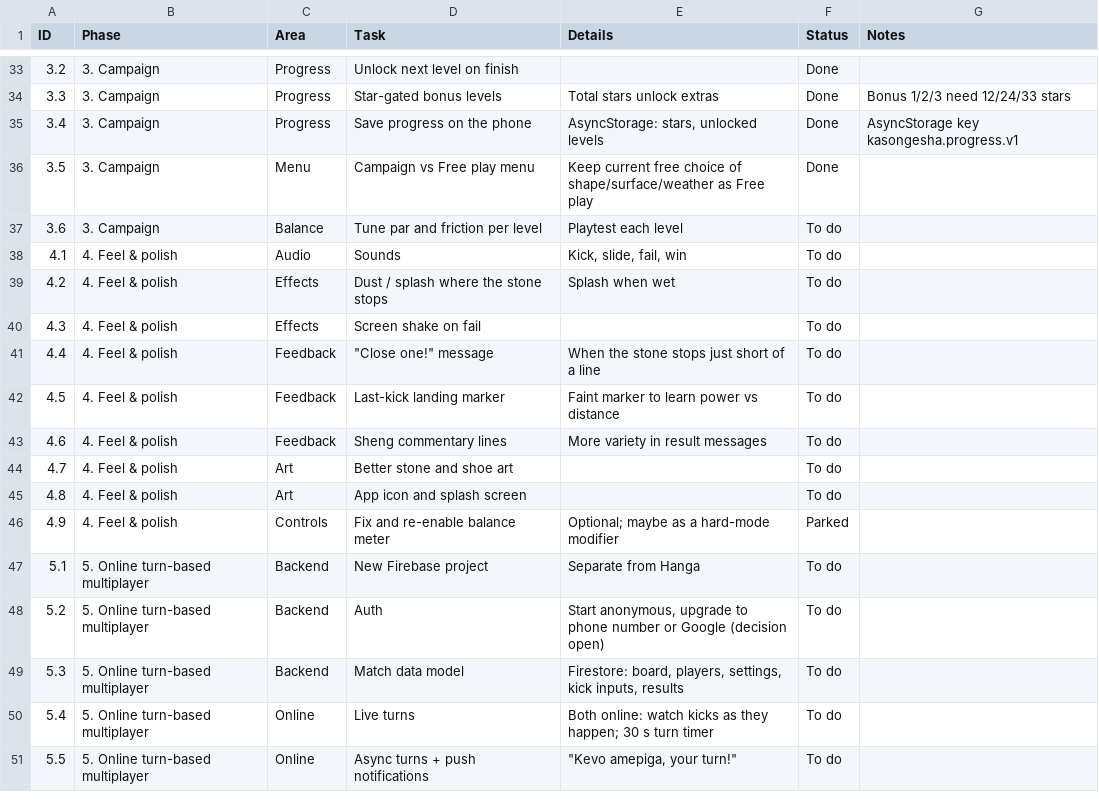
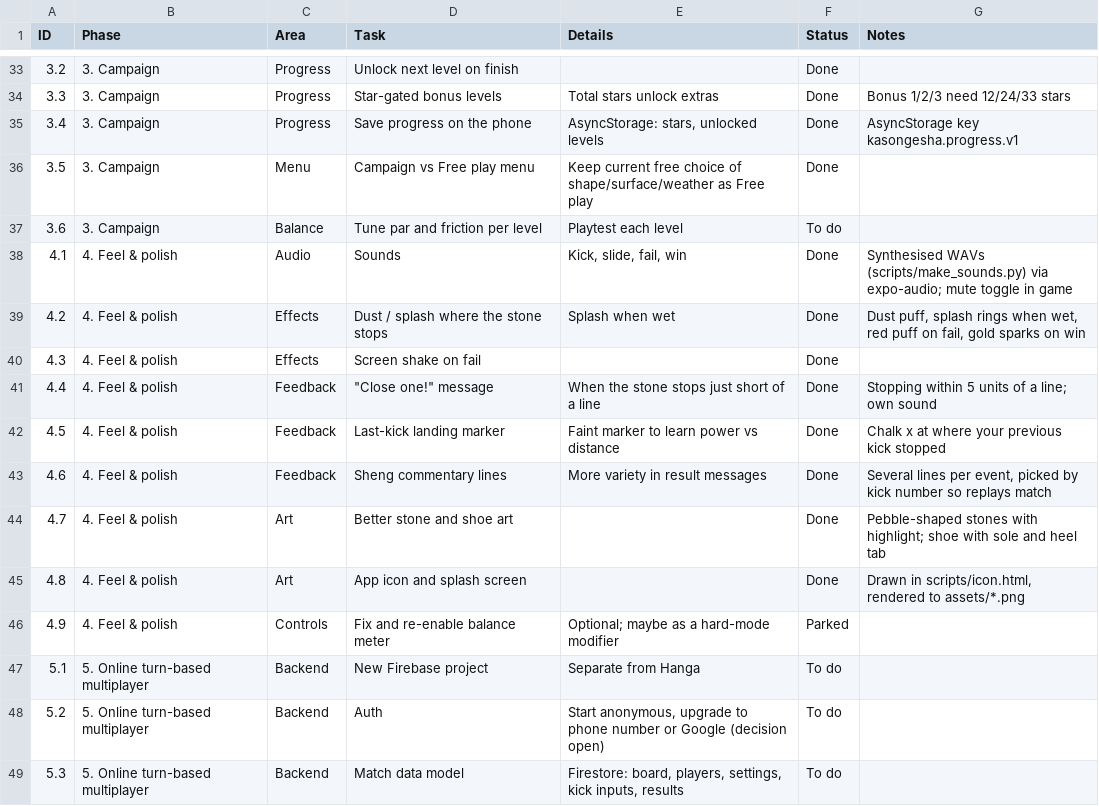
Before and after one commit to maith96/Kasongesha-royale, a CSV file: docs/roadmap.csv, drawn as a sheet; only a part is shown, gaps mark what is left out; the shorter side is filled out with more unchanged rows.

```diff
--- a/docs/roadmap.csv
+++ b/docs/roadmap.csv
@@ -37,10 +37,10 @@ ID,Phase,Area,Task,Details,Status,Notes
 3.6,3. Campaign,Balance,Tune par and friction per level,Playtest each level,To do,
-4.1,4. Feel & polish,Audio,Sounds,"Kick, slide, fail, win",To do,
-4.2,4. Feel & polish,Effects,Dust / splash where the stone stops,Splash when wet,To do,
-4.3,4. Feel & polish,Effects,Screen shake on fail,,To do,
-4.4,4. Feel & polish,Feedback,"""Close one!"" message",When the stone stops just short of a line,To do,
-4.5,4. Feel & polish,Feedback,Last-kick landing marker,Faint marker to learn power vs distance,To do,
-4.6,4. Feel & polish,Feedback,Sheng commentary lines,More variety in result messages,To do,
-4.7,4. Feel & polish,Art,Better stone and shoe art,,To do,
-4.8,4. Feel & polish,Art,App icon and splash screen,,To do,
+4.1,4. Feel & polish,Audio,Sounds,"Kick, slide, fail, win",Done,Synthesised WAVs (scripts/make_sounds.py) via expo-audio; mute toggle in game
+4.2,4. Feel & polish,Effects,Dust / splash where the stone stops,Splash when wet,Done,"Dust puff, splash rings when wet, red puff on fail, gold sparks on win"
+4.3,4. Feel & polish,Effects,Screen shake on fail,,Done,
+4.4,4. Feel & polish,Feedback,"""Close one!"" message",When the stone stops just short of a line,Done,Stopping within 5 units of a line; own sound
+4.5,4. Feel & polish,Feedback,Last-kick landing marker,Faint marker to learn power vs distance,Done,Chalk x at where your previous kick stopped
+4.6,4. Feel & polish,Feedback,Sheng commentary lines,More variety in result messages,Done,"Several lines per event, picked by kick number so replays match"
+4.7,4. Feel & polish,Art,Better stone and shoe art,,Done,Pebble-shaped stones with highlight; shoe with sole and heel tab
+4.8,4. Feel & polish,Art,App icon and splash screen,,Done,"Drawn in scripts/icon.html, rendered to assets/*.png"
 4.9,4. Feel & polish,Controls,Fix and re-enable balance meter,Optional; maybe as a hard-mode modifier,Parked,
```
Also changed, not shown: 25 other files.
